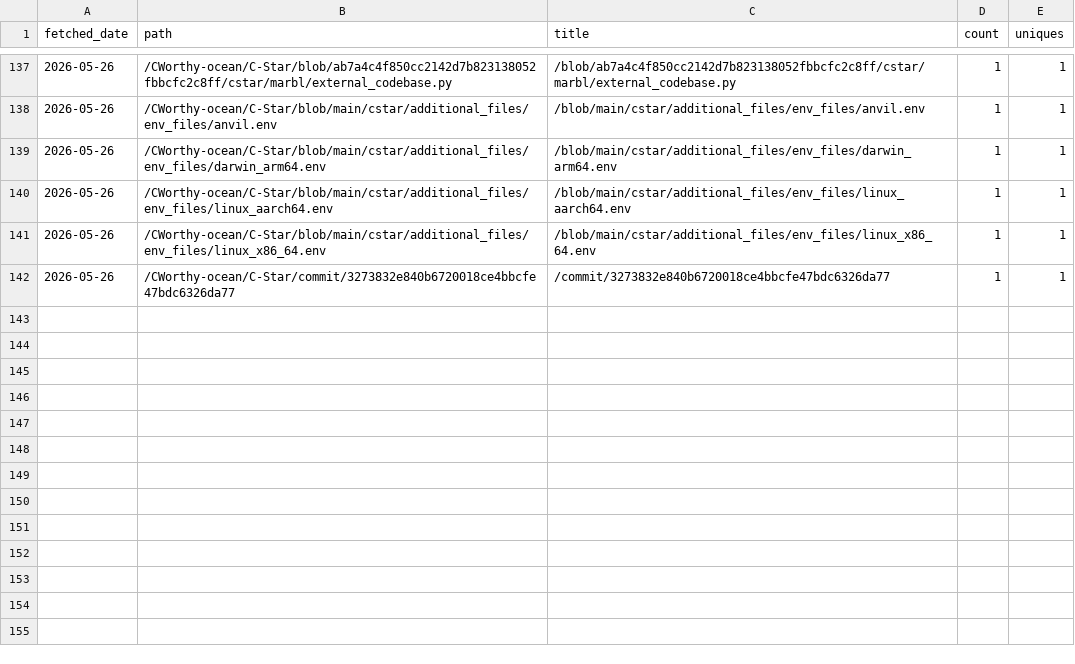
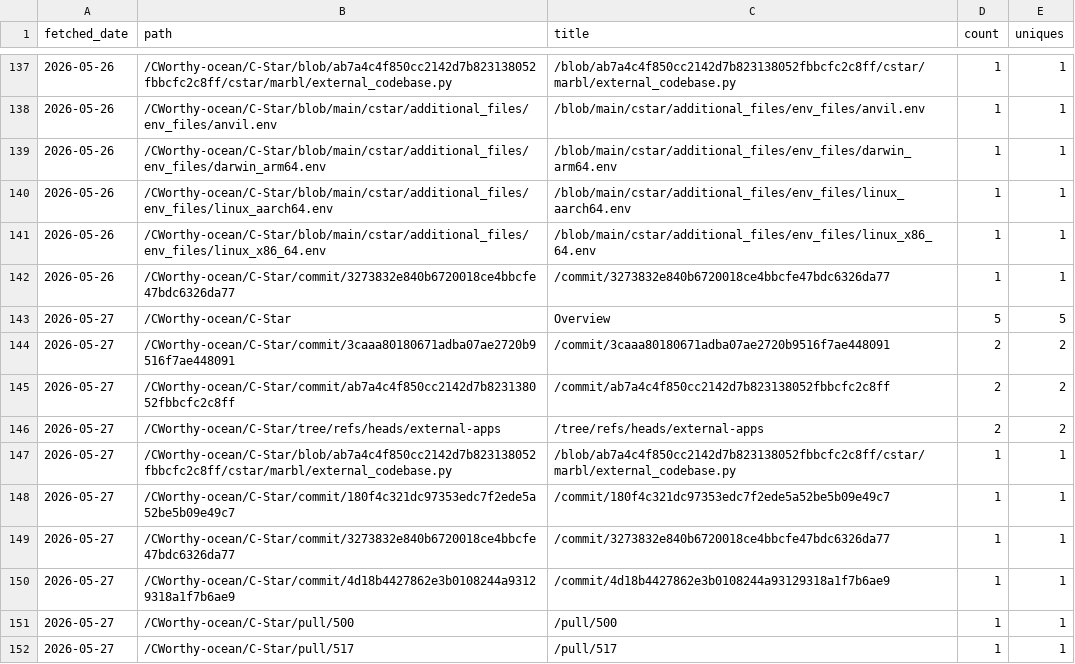
Before and after one commit to CWorthy-ocean/cworthy-gh-metrics, a CSV file: data/CWorthy-ocean/C-Star/paths.csv, drawn as a sheet; only a part is shown, gaps mark what is left out; the diff names each change by its address in the sheet, - before the commit and + after, or states it on an @@ line.

```diff
--- a/data/CWorthy-ocean/C-Star/paths.csv
+++ b/data/CWorthy-ocean/C-Star/paths.csv
+row 143: 2026-05-27 | /CWorthy-ocean/C-Star | Overview | 5 | 5
+row 144: 2026-05-27 | /CWorthy-ocean/C-Star/commit/3caaa80180671adba07ae2720b9516f7ae448091 | /commit/3caaa80180671adba07ae2720b9516f7ae448091 | 2 | 2
+row 145: 2026-05-27 | /CWorthy-ocean/C-Star/commit/ab7a4c4f850cc2142d7b823138052fbbcfc2c8ff | /commit/ab7a4c4f850cc2142d7b823138052fbbcfc2c8ff | 2 | 2
+row 146: 2026-05-27 | /CWorthy-ocean/C-Star/tree/refs/heads/external-apps | /tree/refs/heads/external-apps | 2 | 2
+row 147: 2026-05-27 | /CWorthy-ocean/C-Star/blob/ab7a4c4f850cc2142d7b823138052fbbcfc2c8ff/cstar/marbl/external_codebase.py | /blob/ab7a4c4f850cc2142d7b823138052fbbcfc2c8ff/cstar/marbl/external_codebase.py | 1 | 1
+row 148: 2026-05-27 | /CWorthy-ocean/C-Star/commit/180f4c321dc97353edc7f2ede5a52be5b09e49c7 | /commit/180f4c321dc97353edc7f2ede5a52be5b09e49c7 | 1 | 1
+row 149: 2026-05-27 | /CWorthy-ocean/C-Star/commit/3273832e840b6720018ce4bbcfe47bdc6326da77 | /commit/3273832e840b6720018ce4bbcfe47bdc6326da77 | 1 | 1
+row 150: 2026-05-27 | /CWorthy-ocean/C-Star/commit/4d18b4427862e3b0108244a93129318a1f7b6ae9 | /commit/4d18b4427862e3b0108244a93129318a1f7b6ae9 | 1 | 1
+row 151: 2026-05-27 | /CWorthy-ocean/C-Star/pull/500 | /pull/500 | 1 | 1
+row 152: 2026-05-27 | /CWorthy-ocean/C-Star/pull/517 | /pull/517 | 1 | 1
```
Also changed, not shown: data/CWorthy-ocean/C-Star/referrers.csv, data/CWorthy-ocean/cson-forge/paths.csv, 22 other files.
